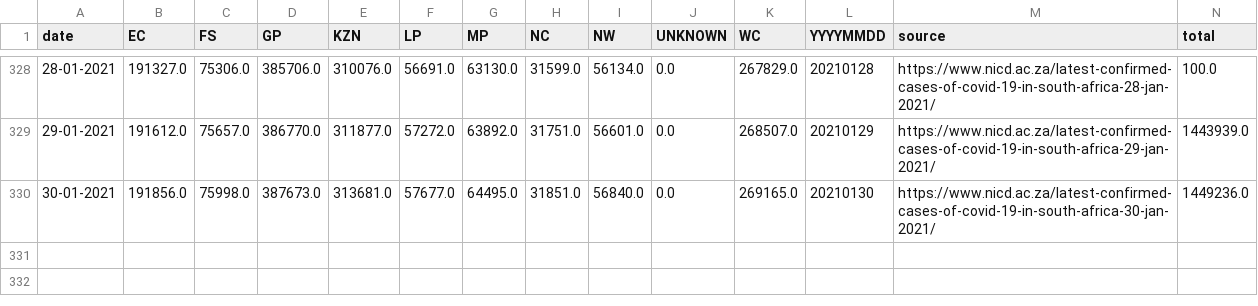
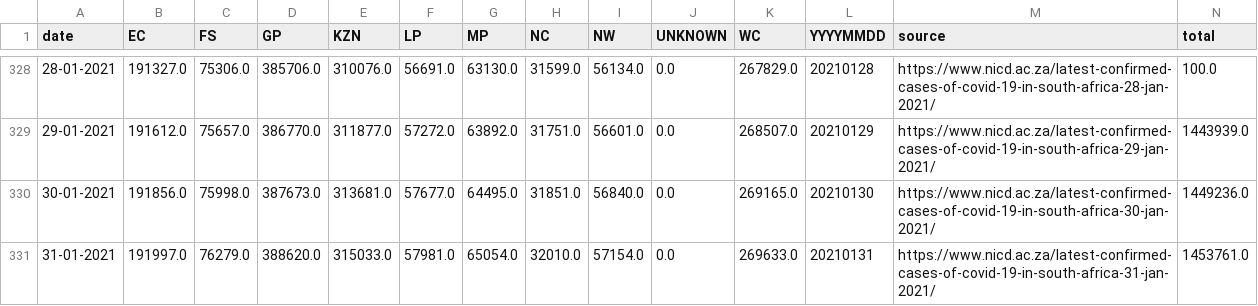
Before and after one commit to SimonRosen173/Covid19SAData_Data, a CSV file: data/scraped/covid19za_provincial_cumulative_timeline_confirmed.csv, drawn as a sheet; only a part is shown, gaps mark what is left out; the diff names each change by its address in the sheet, - before the commit and + after, or states it on an @@ line.

Commit message:
Data updated @ Mon Feb  1 04:02:49 UTC 2021

```diff
--- a/data/scraped/covid19za_provincial_cumulative_timeline_confirmed.csv
+++ b/data/scraped/covid19za_provincial_cumulative_timeline_confirmed.csv
+row 331: 31-01-2021 | 191997.0 | 76279.0 | 388620.0 | 315033.0 | 57981.0 | 65054.0 | 32010.0 | 57154.0 | 0.0 | 269633.0 | 20210131 | https://www.nicd.ac.za/latest-confirmed-cases-of-covid-19-in-south-africa-31-jan-2021/ | 1453761.0
```
Also changed, not shown: data/sa/all_cum_data.csv, data/sa/all_daily_data.csv, 9 other files.
